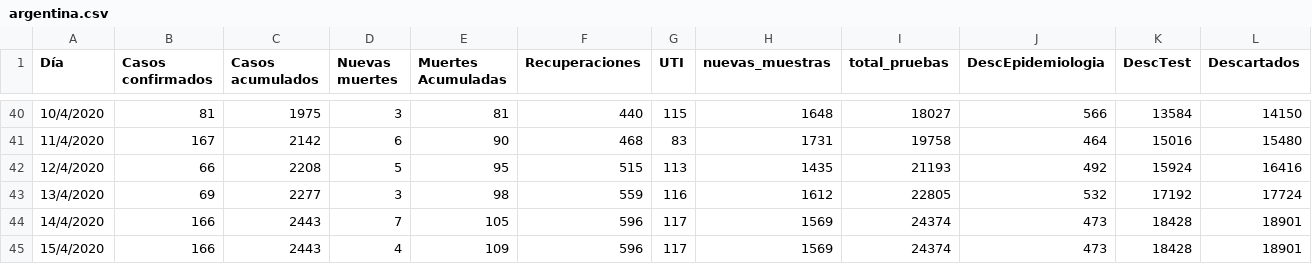
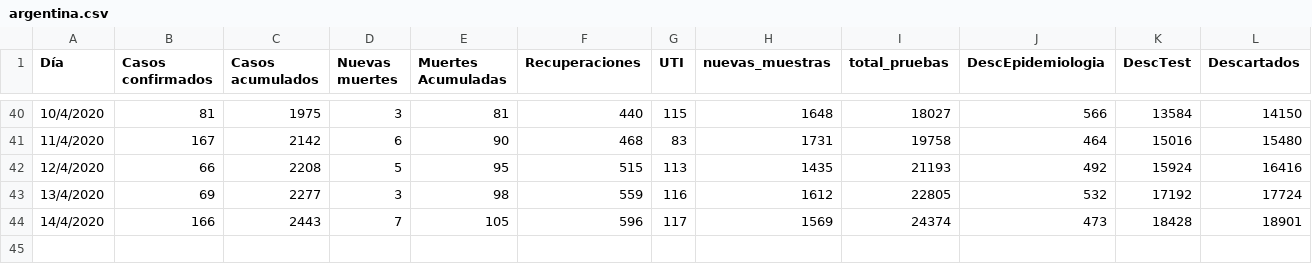
Before and after one commit to GIBD/covid, a CSV file: data/argentina.csv, drawn as a sheet; only a part is shown, gaps mark what is left out; rows hold the shown columns only; the diff names each change by its address in the sheet, - before the commit and + after, or states it on an @@ line.

```diff
--- a/data/argentina.csv
+++ b/data/argentina.csv
-row 45: 15/4/2020 | 166 | 2443 | 4 | 109 | 596 | 117 | 1569 | 24374 | 473 | 18428 | 18901
```
Also changed, not shown: data/fallecidos.csv, 1 other file.
